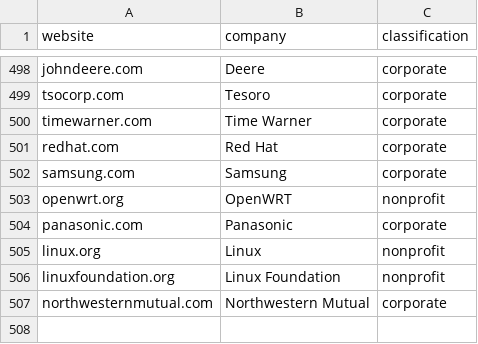
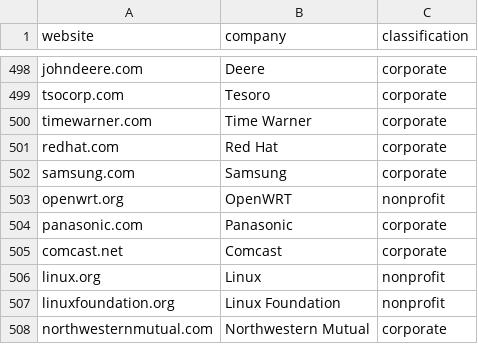
Before and after one commit to chaoss/augur, a CSV file: augur/data/companies.csv, drawn as a sheet; only a part is shown, gaps mark what is left out; the diff names each change by its address in the sheet, - before the commit and + after, or states it on an @@ line.

```diff
--- a/augur/data/companies.csv
+++ b/augur/data/companies.csv
+row 505: comcast.net | Comcast | corporate
```
Also changed, not shown: 6 other files.
